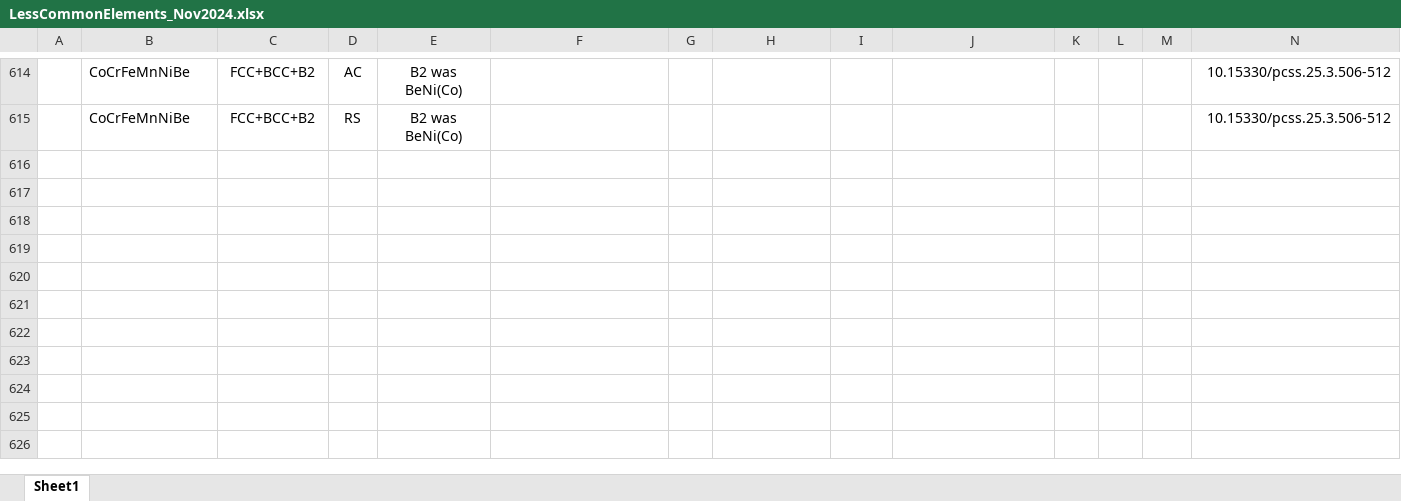
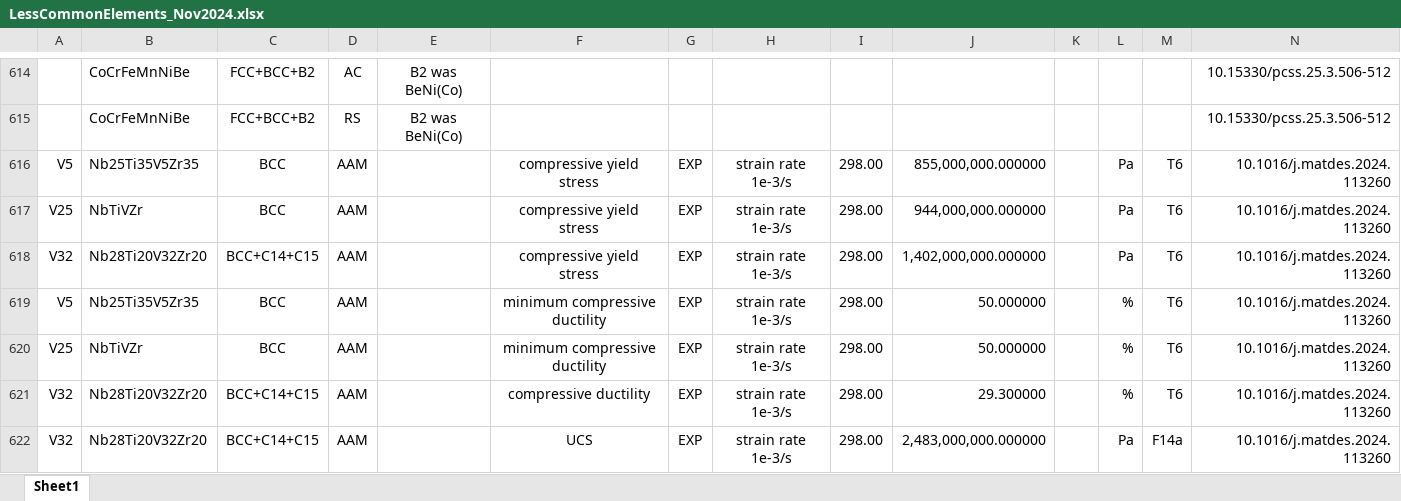
Before and after one commit to amkrajewski/ULTERA-contribute-amkrajewski, an Excel workbook: LessCommonElements_Nov2024.xlsx, sheet Sheet1, drawn as a sheet; only a part is shown, gaps mark what is left out; values as stored, in another font and other column widths than the file's, no borders; rows hold the shown columns only; the diff names each change by its address in the sheet, - before the commit and + after, or states it on an @@ line.

Commit message:
- extracted data from `10.1016/j.matdes.2024.113260`

```diff
--- a/LessCommonElements_Nov2024.xlsx (sheet Sheet1)
+++ b/LessCommonElements_Nov2024.xlsx (sheet Sheet1)
+row 616: V5 | Nb25Ti35V5Zr35 | BCC | AAM |  | compressive yield stress | EXP | strain rate 1e-3/s | 298.00 | 855,000,000.000000 |  | Pa | T6 | 10.1016/j.matdes.2024.113260
+row 617: V25 | NbTiVZr | BCC | AAM |  | compressive yield stress | EXP | strain rate 1e-3/s | 298.00 | 944,000,000.000000 |  | Pa | T6 | 10.1016/j.matdes.2024.113260
+row 618: V32 | Nb28Ti20V32Zr20 | BCC+C14+C15 | AAM |  | compressive yield stress | EXP | strain rate 1e-3/s | 298.00 | 1,402,000,000.000000 |  | Pa | T6 | 10.1016/j.matdes.2024.113260
+row 619: V5 | Nb25Ti35V5Zr35 | BCC | AAM |  | minimum compressive ductility | EXP | strain rate 1e-3/s | 298.00 | 50.000000 |  | % | T6 | 10.1016/j.matdes.2024.113260
+row 620: V25 | NbTiVZr | BCC | AAM |  | minimum compressive ductility | EXP | strain rate 1e-3/s | 298.00 | 50.000000 |  | % | T6 | 10.1016/j.matdes.2024.113260
+row 621: V32 | Nb28Ti20V32Zr20 | BCC+C14+C15 | AAM |  | compressive ductility | EXP | strain rate 1e-3/s | 298.00 | 29.300000 |  | % | T6 | 10.1016/j.matdes.2024.113260
+row 622: V32 | Nb28Ti20V32Zr20 | BCC+C14+C15 | AAM |  | UCS | EXP | strain rate 1e-3/s | 298.00 | 2,483,000,000.000000 |  | Pa | F14a | 10.1016/j.matdes.2024.113260
```
